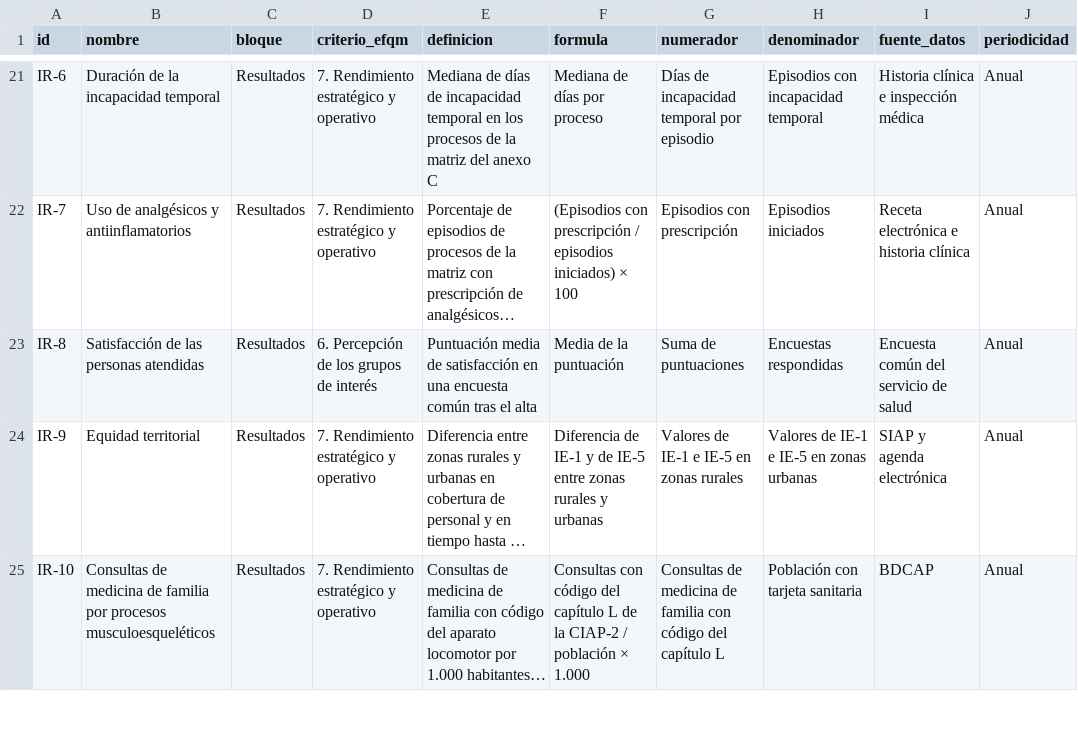
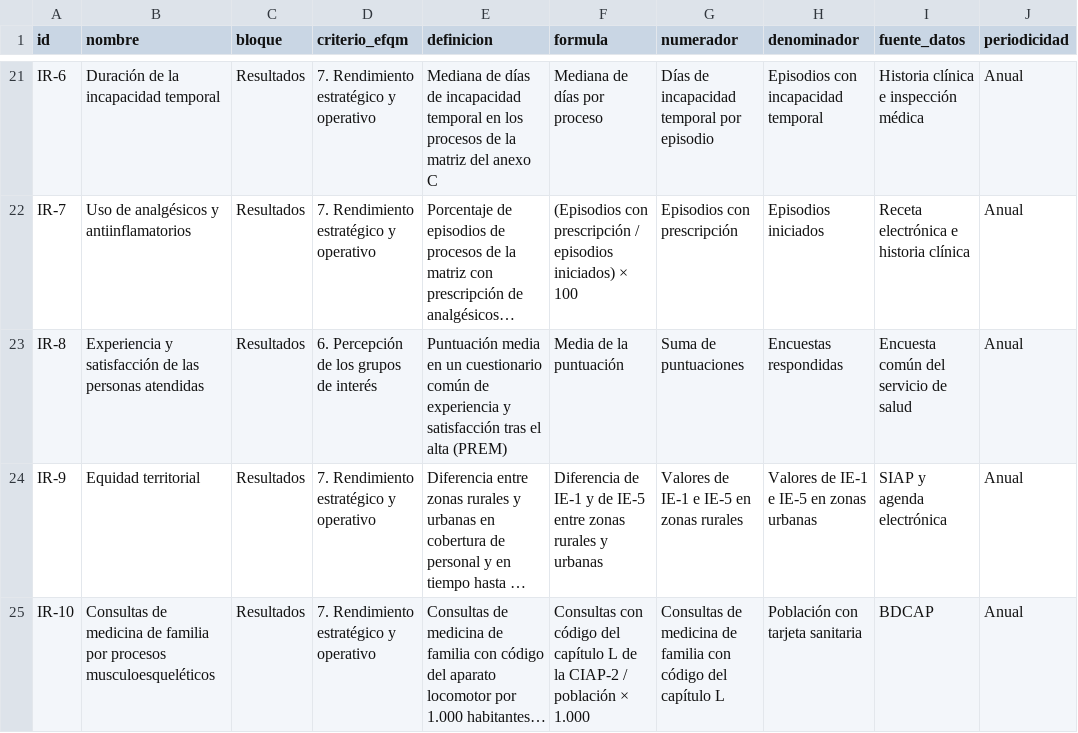
Before and after one commit to drraulferrer/Proyectos, a CSV file: fisioterapia-ap-ministerio/documento/datos/indicadores.csv, drawn as a sheet; only a part is shown, gaps mark what is left out; long unchanged cells end in …; the diff covers the shown part only; the diff names each change by its address in the sheet, - before the commit and + after, or states it on an @@ line.

```diff
--- a/fisioterapia-ap-ministerio/documento/datos/indicadores.csv
+++ b/fisioterapia-ap-ministerio/documento/datos/indicadores.csv
-B23 (nombre): Satisfacción de las personas atendidas
+B23 (nombre): Experiencia y satisfacción de las personas atendidas
-E23 (definicion): Puntuación media de satisfacción en una encuesta común tras el alta
+E23 (definicion): Puntuación media en un cuestionario común de experiencia y satisfacción tras el alta (PREM)
```
Also changed, not shown: 1 added row elsewhere in this file, fisioterapia-ap-ministerio/documento/datos/aplicacion_comentarios.tsv, fisioterapia-ap-ministerio/documento/datos/cifras.csv, 19 other files.
